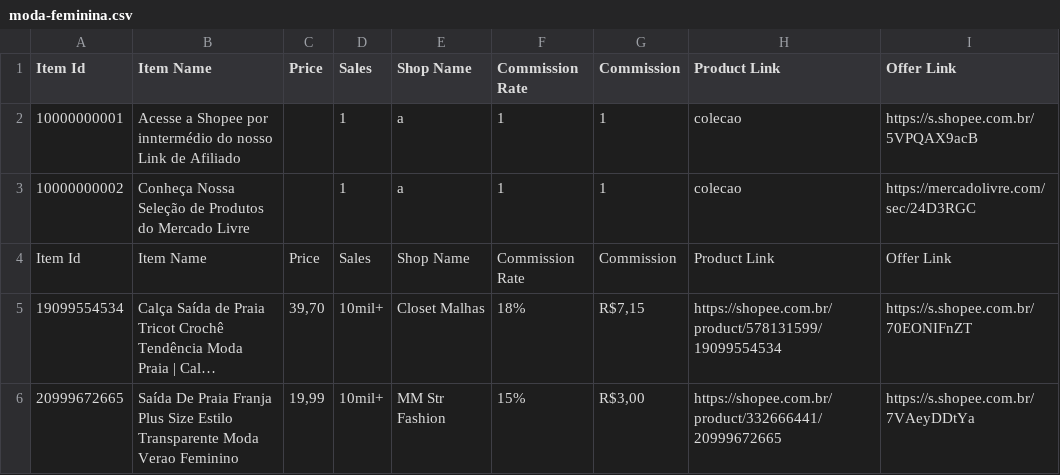
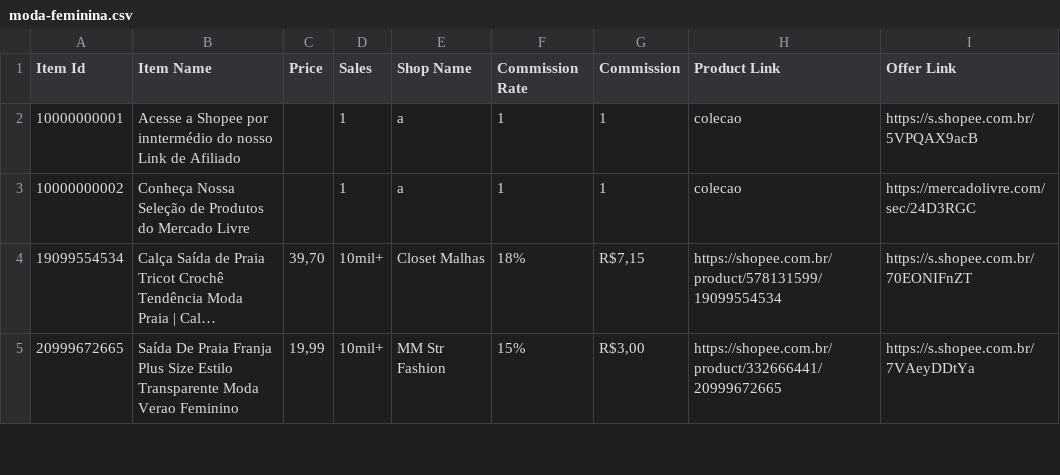
Before and after one commit to MercadimShopp/mercadim-site, a CSV file: data/moda-feminina.csv, drawn as a sheet; only a part is shown; long unchanged cells end in …; the diff names each change by its address in the sheet, - before the commit and + after, or states it on an @@ line.

Commit message:
Update moda-feminina.csv

```diff
--- a/data/moda-feminina.csv
+++ b/data/moda-feminina.csv
-row 4: Item Id | Item Name | Price | Sales | Shop Name | Commission Rate | Commission | Product Link | Offer Link
```
